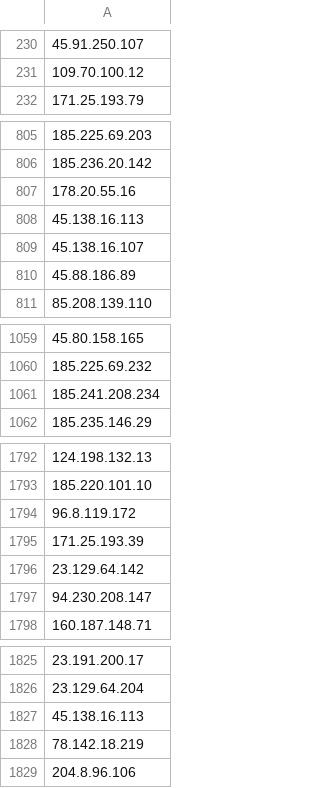
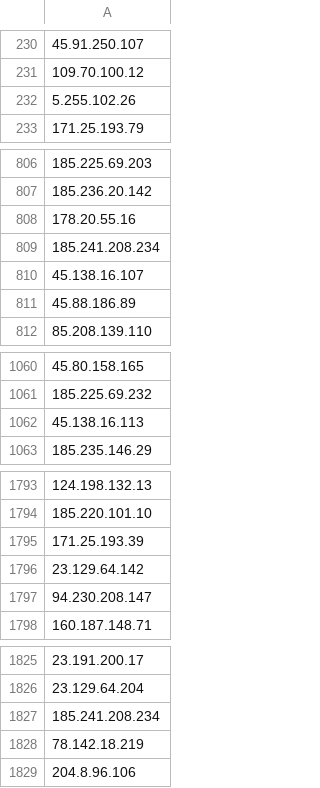
Before and after one commit to jjewitt/TOR_List, a CSV file: lists/exit_nodes.csv, drawn as a sheet; only a part is shown, gaps mark what is left out; removed rows and columns are numbered as before the commit, all else as after; the diff covers the shown part only; the diff names each change by its address in the sheet, - before the commit and + after, or states it on an @@ line.

```diff
--- a/lists/exit_nodes.csv
+++ b/lists/exit_nodes.csv
+row 232: 5.255.102.26
-row 1061: 185.241.208.234
+row 809: 185.241.208.234
-row 808: 45.138.16.113
+row 1062: 45.138.16.113
-row 1794: 96.8.119.172
-row 1827: 45.138.16.113
+row 1827: 185.241.208.234
```
Also changed, not shown: 1 added row and 1 removed row elsewhere in this file, lists/guard_nodes.csv, lists/recent_nodes.csv, 1 other file.
